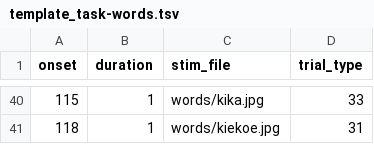
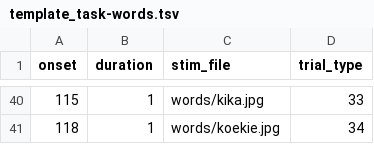
Before and after one commit to gpiantoni/tasks_in_OR, a TSV file: qttasks/images/template_task-words.tsv, drawn as a sheet; only a part is shown, gaps mark what is left out; the diff covers the shown part only.

Commit message:
better ordre for words

```diff
--- a/qttasks/images/template_task-words.tsv
+++ b/qttasks/images/template_task-words.tsv
@@ -41 +41 @@ onset	duration	stim_file	trial_type
-118	1	words/kiekoe.jpg	31
+118	1	words/koekie.jpg	34
```
Also changed, not shown: 64 edited cells elsewhere in this file.
